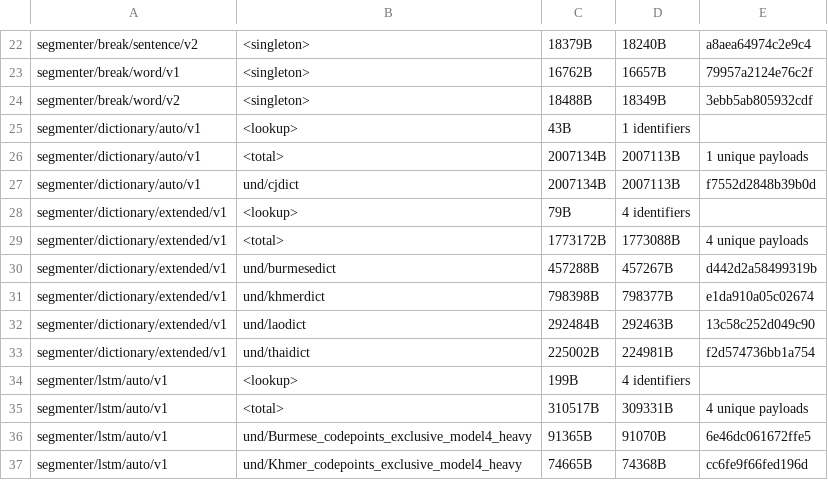
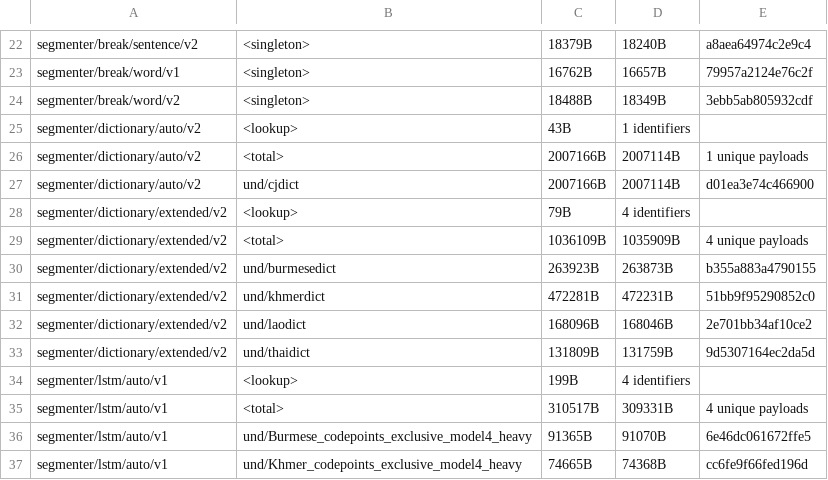
Before and after one commit to unicode-org/icu4x, a CSV file: provider/data/segmenter/fingerprints.csv, drawn as a sheet; only a part is shown, gaps mark what is left out.

Commit message:
Compress dictionary tries (#8548)
We currently use `Char16Trie` for `cjdict`, `khmerdict`, `laodict`, and
`thaidict`. ICU4C only uses it for `cjdict`, the other three
dictionaries are encoded as byte tries, because they use less than 256
different characters. We should do the same, using `ZeroTrie`.

## Changelog

`icu_collection`:
  * Add `Char16Trie::iter2` to iterate over key-value pairs

`icu_segmenter`:
* Replaced `SegmenterDictionaryV1` data structs by `V2`. This affects
the signature of unstable constructors for `WordSegmenter` and
`LineSegmenter`

```diff
--- a/provider/data/segmenter/fingerprints.csv
+++ b/provider/data/segmenter/fingerprints.csv
@@ -24,11 +24,11 @@ segmenter/break/word/v1, <singleton>, 16762B, 16657B, 79957a2124e76c2f
 segmenter/break/word/v2, <singleton>, 18488B, 18349B, 3ebb5ab805932cdf
-segmenter/dictionary/auto/v1, <lookup>, 43B, 1 identifiers
-segmenter/dictionary/auto/v1, <total>, 2007134B, 2007113B, 1 unique payloads
-segmenter/dictionary/auto/v1, und/cjdict, 2007134B, 2007113B, f7552d2848b39b0d
-segmenter/dictionary/extended/v1, <lookup>, 79B, 4 identifiers
-segmenter/dictionary/extended/v1, <total>, 1773172B, 1773088B, 4 unique payloads
-segmenter/dictionary/extended/v1, und/burmesedict, 457288B, 457267B, d442d2a58499319b
-segmenter/dictionary/extended/v1, und/khmerdict, 798398B, 798377B, e1da910a05c02674
-segmenter/dictionary/extended/v1, und/laodict, 292484B, 292463B, 13c58c252d049c90
-segmenter/dictionary/extended/v1, und/thaidict, 225002B, 224981B, f2d574736bb1a754
+segmenter/dictionary/auto/v2, <lookup>, 43B, 1 identifiers
+segmenter/dictionary/auto/v2, <total>, 2007166B, 2007114B, 1 unique payloads
+segmenter/dictionary/auto/v2, und/cjdict, 2007166B, 2007114B, d01ea3e74c466900
+segmenter/dictionary/extended/v2, <lookup>, 79B, 4 identifiers
+segmenter/dictionary/extended/v2, <total>, 1036109B, 1035909B, 4 unique payloads
+segmenter/dictionary/extended/v2, und/burmesedict, 263923B, 263873B, b355a883a4790155
+segmenter/dictionary/extended/v2, und/khmerdict, 472281B, 472231B, 51bb9f95290852c0
+segmenter/dictionary/extended/v2, und/laodict, 168096B, 168046B, 2e701bb34af10ce2
+segmenter/dictionary/extended/v2, und/thaidict, 131809B, 131759B, 9d5307164ec2da5d
 segmenter/lstm/auto/v1, <lookup>, 199B, 4 identifiers
```
Also changed, not shown: 26 other files.
